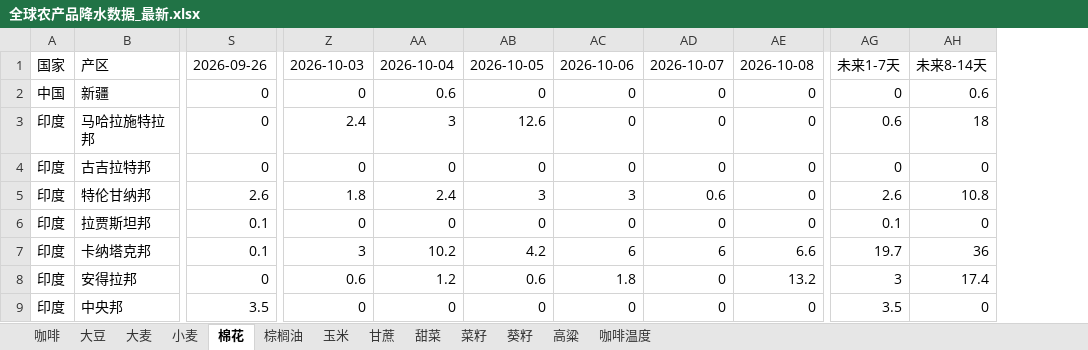
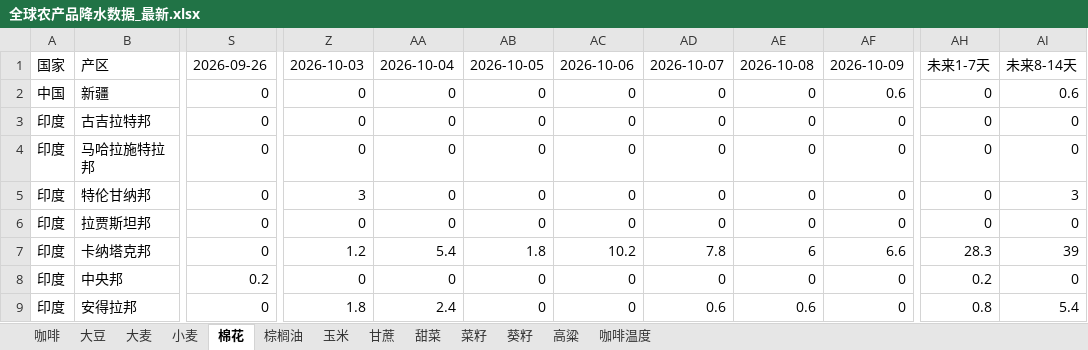
Before and after one commit to 2368846312-oss/ag-weather, an Excel workbook: 全球农产品降水数据_最新.xlsx, sheet 棉花, drawn as a sheet; only a part is shown, gaps mark what is left out; values as stored, in another font and other column widths than the file's, no cell formats; removed rows and columns are numbered as before the commit, all else as after; rows hold the shown columns only; the diff covers the shown part only; the diff names each change by its address in the sheet, - before the commit and + after, or states it on an @@ line.

```diff
--- a/全球农产品降水数据_最新.xlsx (sheet 棉花)
+++ b/全球农产品降水数据_最新.xlsx (sheet 棉花)
+column AE, rows 1-3: 2026-10-08 | 0 | 0; rows 5-8: 0 | 0 | 6 | 0
-column AG, rows 1-2: 未来1-7天 | 0; rows 4-7: 0 | 2.6 | 0.1 | 19.7; row 9: 3.5
-column AH, rows 1-2: 未来8-14天 | 0.6; rows 4-7: 0 | 10.8 | 0 | 36; row 9: 0
+column AH, rows 1-3: 未来1-7天 | 0 | 0; rows 5-8: 0 | 0 | 28.3 | 0.2
+column AI, rows 1-3: 未来8-14天 | 0.6 | 0; rows 5-8: 3 | 0 | 39 | 0
-AF1: 2026-10-08
+AF1: 2026-10-09
-AA2: 0.6
+AA2: 0
-AF2: 0
+AF2: 0.6
-row 3: 印度 | 马哈拉施特拉邦 | 0 | 2.4 | 3 | 12.6 | 0 | 0 | 0 | 0.6 | 18
+row 4: 印度 | 马哈拉施特拉邦 | 0 | 0 | 0 | 0 | 0 | 0 | 0 | 0 | 0 | 0
-S5: 2.6
+S5: 0
-Z5: 1.8
+Z5: 3
-AA5: 2.4
+AA5: 0
-AB5: 3
+AB5: 0
-AC5: 3
+AC5: 0
-AD5: 0.6
+AD5: 0
-S6:S7: 0.1
+S6:S7: 0
-Z7: 3
+Z7: 1.2
-AA7: 10.2
+AA7: 5.4
-AB7: 4.2
+AB7: 1.8
-AC7: 6
+AC7: 10.2
-AD7: 6
+AD7: 7.8
-row 8: 印度 | 安得拉邦 | 0 | 0.6 | 1.2 | 0.6 | 1.8 | 0 | 13.2 | 3 | 17.4
-S8: 3.5
+S8: 0.2
+row 9: 印度 | 安得拉邦 | 0 | 1.8 | 2.4 | 0 | 0 | 0.6 | 0.6 | 0 | 0.8 | 5.4
```
Also changed, not shown: 2 added rows, 2 removed rows and 79 edited cells elsewhere in this sheet, sheet 玉米, sheet 小麦, sheet 菜籽, sheet 大豆, sheet 咖啡温度, sheet 甘蔗, 6 more sheets, cell formats, VHI_Data/VHI_最近6周汇总.xlsx.
